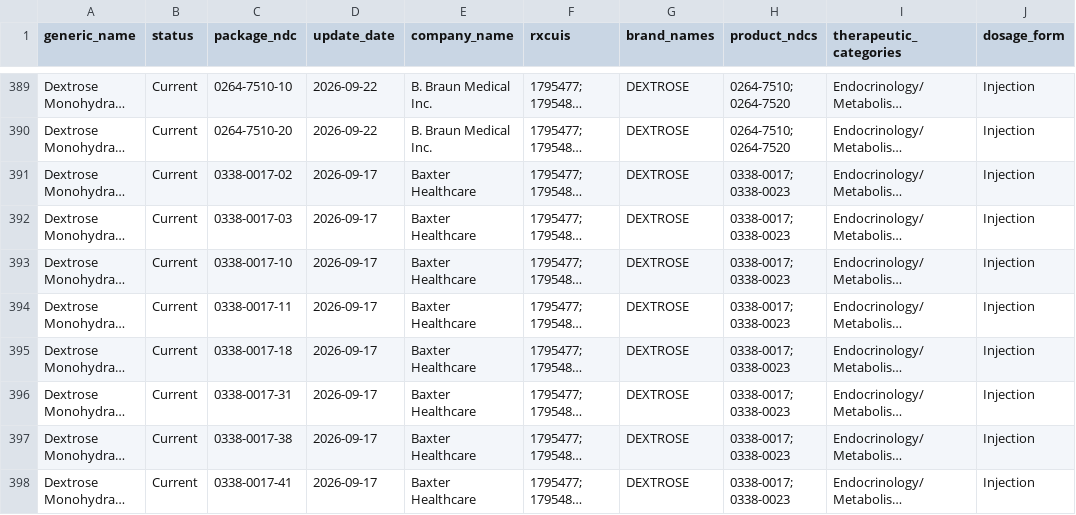
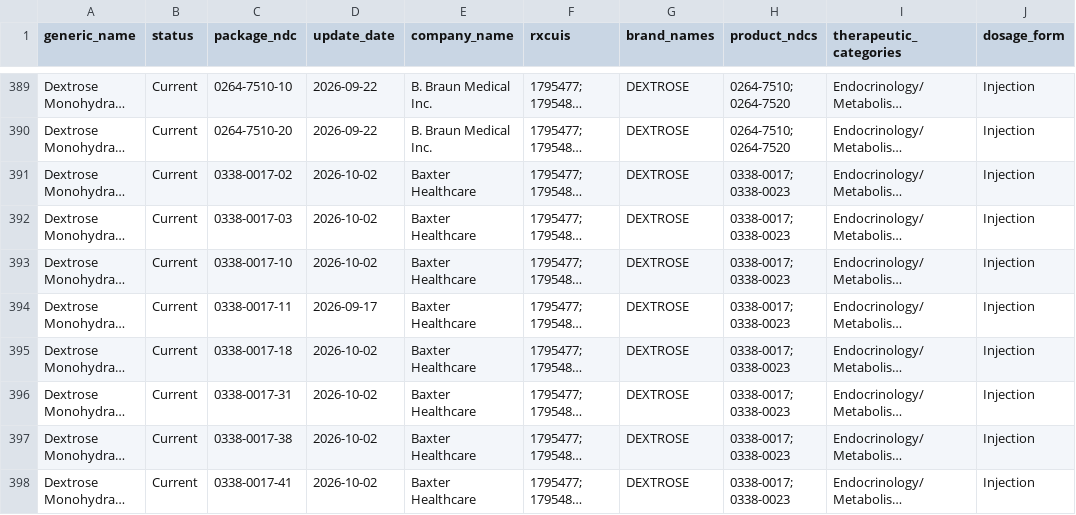
Before and after one commit to zzddddzz/rx-shortage-radar, a CSV file: site/data/shortages.csv, drawn as a sheet; only a part is shown, gaps mark what is left out; long unchanged cells end in …; the diff covers the shown part only; the diff names each change by its address in the sheet, - before the commit and + after, or states it on an @@ line.

```diff
--- a/site/data/shortages.csv
+++ b/site/data/shortages.csv
-D391:D393 (update_date): 2026-09-17
+D391:D393 (update_date): 2026-10-02
-D395:D398 (update_date): 2026-09-17
+D395:D398 (update_date): 2026-10-02
```
Also changed, not shown: 3 added rows, 3 moved rows and 105 edited cells elsewhere in this file, 5 other files.
